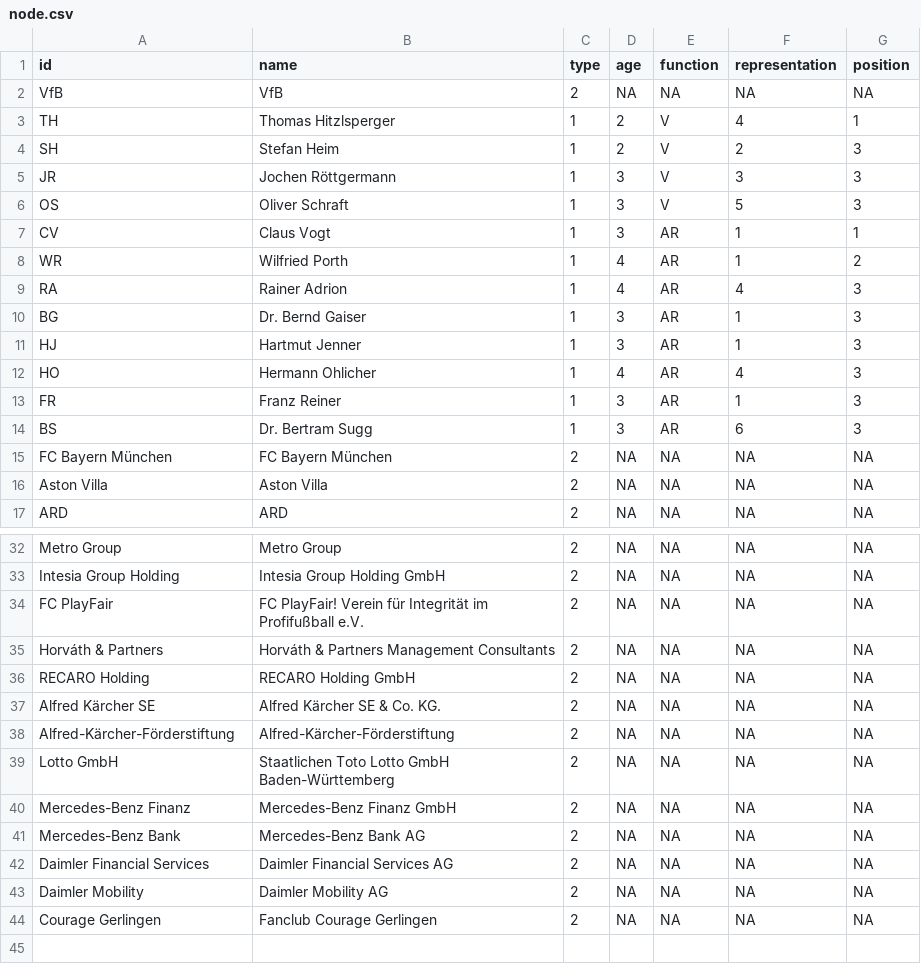
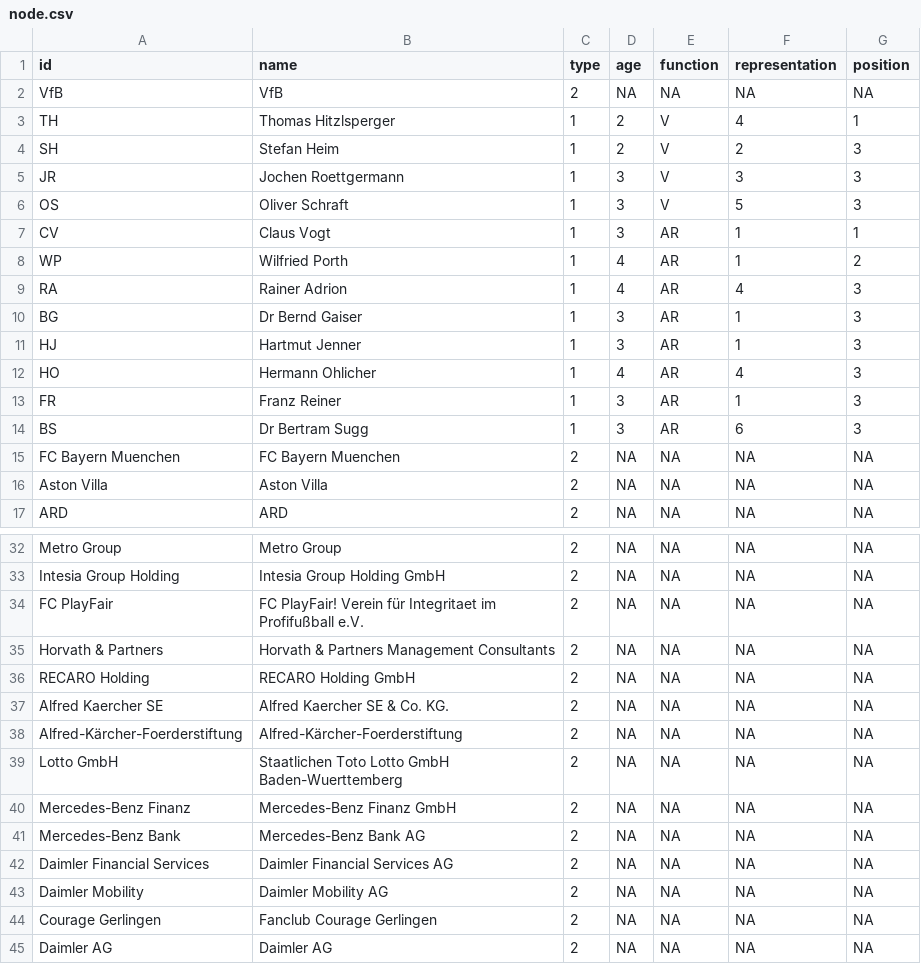
Before and after one commit to elenagrunow/SNA, a CSV file: testat-vfb/node.csv, drawn as a sheet; only a part is shown, gaps mark what is left out; the diff covers the shown part only.

```diff
--- a/testat-vfb/node.csv
+++ b/testat-vfb/node.csv
@@ -4,8 +4,8 @@ TH,Thomas Hitzlsperger,1,2,V,4,1
 SH,Stefan Heim,1,2,V,2,3
-JR,Jochen Röttgermann,1,3,V,3,3
+JR,Jochen Roettgermann,1,3,V,3,3
 OS,Oliver Schraft,1,3,V,5,3
 CV,Claus Vogt,1,3,AR,1,1
-WR,Wilfried Porth,1,4,AR,1,2
+WP,Wilfried Porth,1,4,AR,1,2
 RA,Rainer Adrion,1,4,AR,4,3
-BG,Dr. Bernd Gaiser,1,3,AR,1,3
+BG,Dr Bernd Gaiser,1,3,AR,1,3
 HJ,Hartmut Jenner,1,3,AR,1,3
@@ -13,4 +13,4 @@ HO,Hermann Ohlicher,1,4,AR,4,3
 FR,Franz Reiner,1,3,AR,1,3
-BS,Dr. Bertram Sugg,1,3,AR,6,3
-FC Bayern München,FC Bayern München,2,NA,NA,NA,NA
+BS,Dr Bertram Sugg,1,3,AR,6,3
+FC Bayern Muenchen,FC Bayern Muenchen,2,NA,NA,NA,NA
 Aston Villa,Aston Villa,2,NA,NA,NA,NA
@@ -33,8 +33,8 @@ Metro Group,Metro Group,2,NA,NA,NA,NA
 Intesia Group Holding,Intesia Group Holding GmbH,2,NA,NA,NA,NA
-FC PlayFair,FC PlayFair! Verein für Integrität im Profifußball e.V.,2,NA,NA,NA,NA
-Horváth & Partners,Horváth & Partners Management Consultants,2,NA,NA,NA,NA
+FC PlayFair,FC PlayFair! Verein für Integritaet im Profifußball e.V.,2,NA,NA,NA,NA
+Horvath & Partners,Horvath & Partners Management Consultants,2,NA,NA,NA,NA
 RECARO Holding,RECARO Holding GmbH,2,NA,NA,NA,NA
-Alfred Kärcher SE,Alfred Kärcher SE & Co. KG.,2,NA,NA,NA,NA
-Alfred-Kärcher-Förderstiftung,Alfred-Kärcher-Förderstiftung,2,NA,NA,NA,NA
-Lotto GmbH,Staatlichen Toto Lotto GmbH Baden-Württemberg,2,NA,NA,NA,NA
+Alfred Kaercher SE,Alfred Kaercher SE & Co. KG.,2,NA,NA,NA,NA
+Alfred-Kärcher-Foerderstiftung,Alfred-Kärcher-Foerderstiftung,2,NA,NA,NA,NA
+Lotto GmbH,Staatlichen Toto Lotto GmbH Baden-Wuerttemberg,2,NA,NA,NA,NA
 Mercedes-Benz Finanz,Mercedes-Benz Finanz GmbH,2,NA,NA,NA,NA
@@ -44 +44,2 @@ Daimler Mobility,Daimler Mobility AG,2,NA,NA,NA,NA
 Courage Gerlingen,Fanclub Courage Gerlingen,2,NA,NA,NA,NA
+Daimler AG,Daimler AG,2,NA,NA,NA,NA
```
Also changed, not shown: 2 edited cells elsewhere in this file, testat-vfb/edge.csv.
